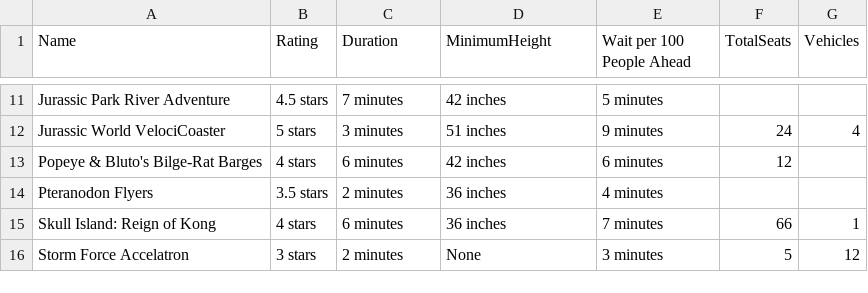
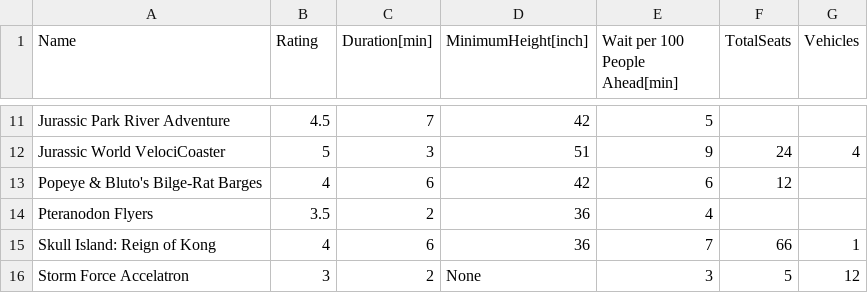
Before and after one commit to SimoneNicosanti/PMCSN_Project, a CSV file: Data/Attractions_Data.csv, drawn as a sheet; only a part is shown, gaps mark what is left out; the diff covers the shown part only; the diff names each change by its address in the sheet, - before the commit and + after, or states it on an @@ line.

```diff
--- a/Data/Attractions_Data.csv
+++ b/Data/Attractions_Data.csv
-C1: Duration
+C1: Duration[min]
-D1: MinimumHeight
+D1: MinimumHeight[inch]
-E1: Wait per 100 People Ahead
+E1: Wait per 100 People Ahead[min]
-B11 (Rating): 4.5 stars
+B11 (Rating): 4.5
-C11 (Duration[min]): 7 minutes
+C11 (Duration[min]): 7
-D11 (MinimumHeight[inch]): 42 inches
+D11 (MinimumHeight[inch]): 42
-E11 (Wait per 100 People Ahead[min]): 5 minutes
+E11 (Wait per 100 People Ahead[min]): 5
-B12 (Rating): 5 stars
+B12 (Rating): 5
-C12 (Duration[min]): 3 minutes
+C12 (Duration[min]): 3
-D12 (MinimumHeight[inch]): 51 inches
+D12 (MinimumHeight[inch]): 51
-E12 (Wait per 100 People Ahead[min]): 9 minutes
+E12 (Wait per 100 People Ahead[min]): 9
-B13 (Rating): 4 stars
+B13 (Rating): 4
-C13 (Duration[min]): 6 minutes
+C13 (Duration[min]): 6
-D13 (MinimumHeight[inch]): 42 inches
+D13 (MinimumHeight[inch]): 42
-E13 (Wait per 100 People Ahead[min]): 6 minutes
+E13 (Wait per 100 People Ahead[min]): 6
-B14 (Rating): 3.5 stars
+B14 (Rating): 3.5
-C14 (Duration[min]): 2 minutes
+C14 (Duration[min]): 2
-D14:D15 (MinimumHeight[inch]): 36 inches
+D14:D15 (MinimumHeight[inch]): 36
-E14 (Wait per 100 People Ahead[min]): 4 minutes
+E14 (Wait per 100 People Ahead[min]): 4
-B15 (Rating): 4 stars
+B15 (Rating): 4
-C15 (Duration[min]): 6 minutes
+C15 (Duration[min]): 6
-E15 (Wait per 100 People Ahead[min]): 7 minutes
+E15 (Wait per 100 People Ahead[min]): 7
-B16 (Rating): 3 stars
+B16 (Rating): 3
-C16 (Duration[min]): 2 minutes
+C16 (Duration[min]): 2
-E16 (Wait per 100 People Ahead[min]): 3 minutes
+E16 (Wait per 100 People Ahead[min]): 3
```
Also changed, not shown: 34 edited cells elsewhere in this file, 22 other files.
